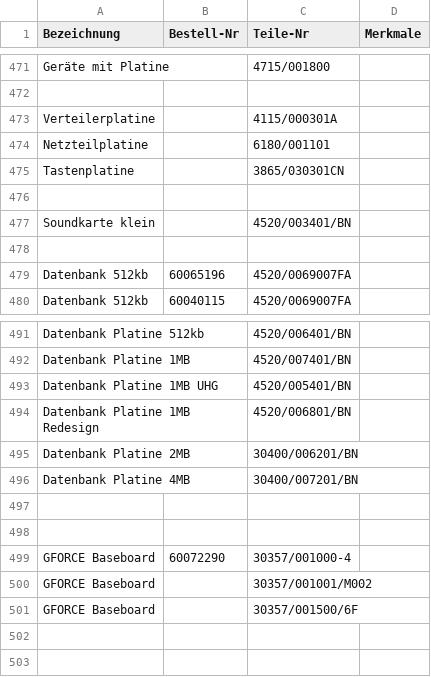
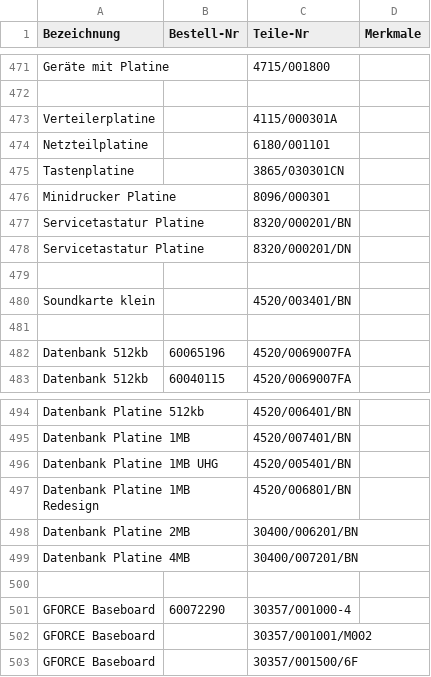
Before and after one commit to Automatenunsinn/automatenunsinn.github.io, a TSV file: src/teile.tsv, drawn as a sheet; only a part is shown, gaps mark what is left out.

Commit message:
drucker

```diff
--- a/src/teile.tsv
+++ b/src/teile.tsv
@@ -475,2 +475,5 @@ Netzteilplatine		6180/001101
 Tastenplatine		3865/030301CN	
+Minidrucker Platine		8096/000301
+Servicetastatur Platine		8320/000201/BN
+Servicetastatur Platine		8320/000201/DN
 
@@ -496,3 +499,2 @@ Datenbank Platine 2MB		30400/006201/BN
 Datenbank Platine 4MB		30400/007201/BN
-
 
```
